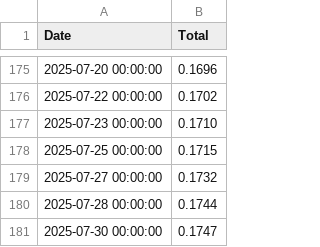
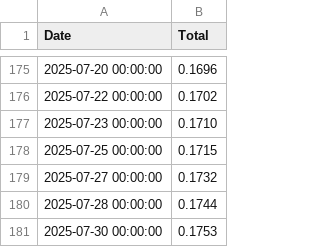
Before and after one commit to NadimGhaznavi/xmr, a CSV file: csv/payments/cumulative-payment-180days.csv, drawn as a sheet; only a part is shown, gaps mark what is left out.

```diff
--- a/csv/payments/cumulative-payment-180days.csv
+++ b/csv/payments/cumulative-payment-180days.csv
@@ -180,2 +180,2 @@ Date,Total
 2025-07-28 00:00:00,0.1744
-2025-07-30 00:00:00,0.1747
+2025-07-30 00:00:00,0.1753
```
Also changed, not shown: csv/payments/cumulative-payment-60days.csv, csv/payments/cumulative-payment-90days.csv, 14 other files.
